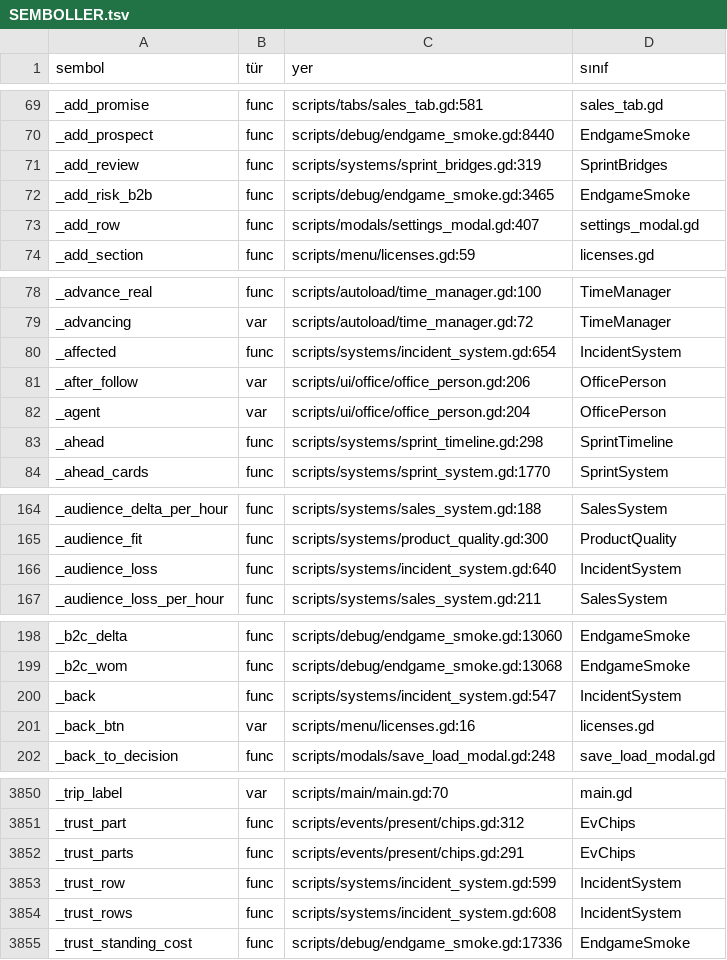
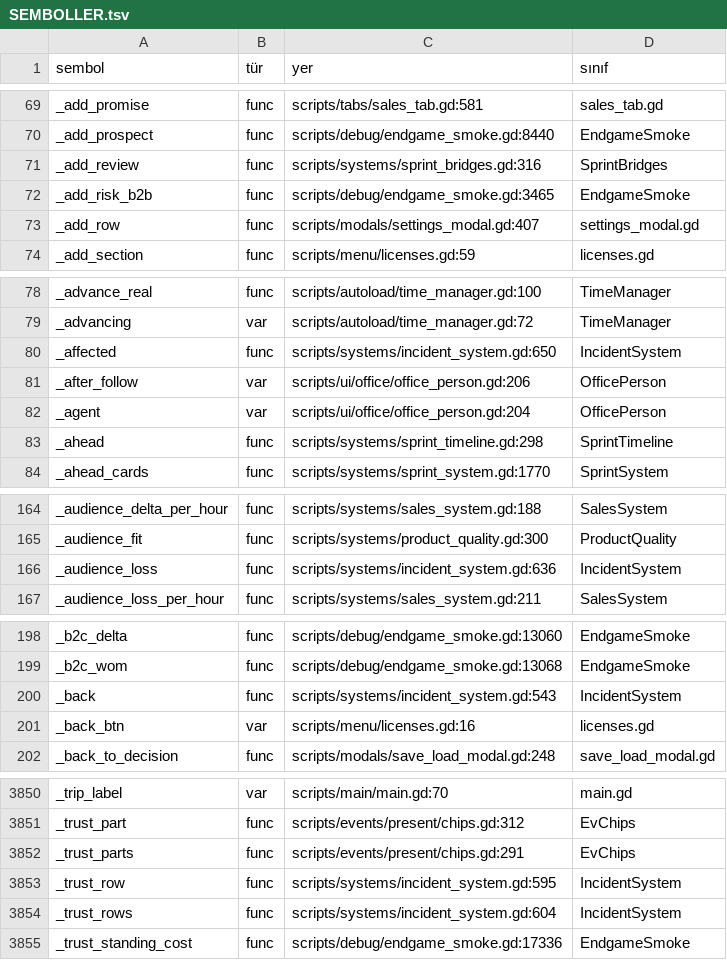
Before and after one commit to erdem1v/projectunicorn, a TSV file: project-unicorn/docs/kod_haritasi/SEMBOLLER.tsv, drawn as a sheet; only a part is shown, gaps mark what is left out; the diff covers the shown part only.

```diff
--- a/project-unicorn/docs/kod_haritasi/SEMBOLLER.tsv
+++ b/project-unicorn/docs/kod_haritasi/SEMBOLLER.tsv
@@ -70,3 +70,3 @@ _add_promise	func	scripts/tabs/sales_tab.gd:581	sales_tab.gd
 _add_prospect	func	scripts/debug/endgame_smoke.gd:8440	EndgameSmoke
-_add_review	func	scripts/systems/sprint_bridges.gd:319	SprintBridges
+_add_review	func	scripts/systems/sprint_bridges.gd:316	SprintBridges
 _add_risk_b2b	func	scripts/debug/endgame_smoke.gd:3465	EndgameSmoke
@@ -79,3 +79,3 @@ _advance_real	func	scripts/autoload/time_manager.gd:100	TimeManager
 _advancing	var	scripts/autoload/time_manager.gd:72	TimeManager
-_affected	func	scripts/systems/incident_system.gd:654	IncidentSystem
+_affected	func	scripts/systems/incident_system.gd:650	IncidentSystem
 _after_follow	var	scripts/ui/office/office_person.gd:206	OfficePerson
@@ -165,3 +165,3 @@ _audience_delta_per_hour	func	scripts/systems/sales_system.gd:188	SalesSystem
 _audience_fit	func	scripts/systems/product_quality.gd:300	ProductQuality
-_audience_loss	func	scripts/systems/incident_system.gd:640	IncidentSystem
+_audience_loss	func	scripts/systems/incident_system.gd:636	IncidentSystem
 _audience_loss_per_hour	func	scripts/systems/sales_system.gd:211	SalesSystem
@@ -199,3 +199,3 @@ _b2c_delta	func	scripts/debug/endgame_smoke.gd:13060	EndgameSmoke
 _b2c_wom	func	scripts/debug/endgame_smoke.gd:13068	EndgameSmoke
-_back	func	scripts/systems/incident_system.gd:547	IncidentSystem
+_back	func	scripts/systems/incident_system.gd:543	IncidentSystem
 _back_btn	var	scripts/menu/licenses.gd:16	licenses.gd
@@ -3852,4 +3852,4 @@ _trust_part	func	scripts/events/present/chips.gd:312	EvChips
 _trust_parts	func	scripts/events/present/chips.gd:291	EvChips
-_trust_row	func	scripts/systems/incident_system.gd:599	IncidentSystem
-_trust_rows	func	scripts/systems/incident_system.gd:608	IncidentSystem
+_trust_row	func	scripts/systems/incident_system.gd:595	IncidentSystem
+_trust_rows	func	scripts/systems/incident_system.gd:604	IncidentSystem
 _trust_standing_cost	func	scripts/debug/endgame_smoke.gd:17336	EndgameSmoke
```
Also changed, not shown: 23 edited cells elsewhere in this file, 4 other files.
